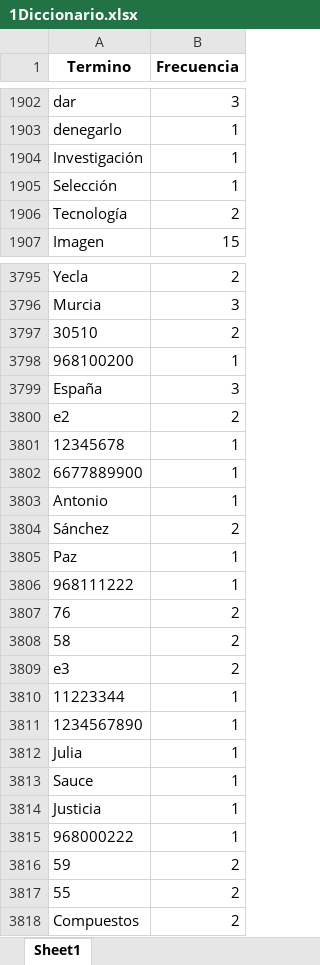
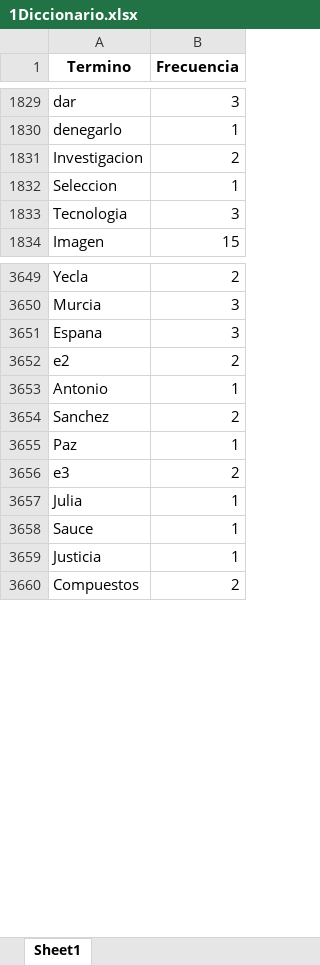
Before and after one commit to PLINIORZAVALA/information-recovery, an Excel workbook: ACTIVIDADES/practice-three/PreprocesamientoSteps/1Diccionario.xlsx, sheet Sheet1, drawn as a sheet; only a part is shown, gaps mark what is left out; values as stored, in another font and other column widths than the file's, no borders; removed rows and columns are numbered as before the commit, all else as after; the diff covers the shown part only; the diff names each change by its address in the sheet, - before the commit and + after, or states it on an @@ line.

```diff
--- a/ACTIVIDADES/practice-three/PreprocesamientoSteps/1Diccionario.xlsx (sheet Sheet1)
+++ b/ACTIVIDADES/practice-three/PreprocesamientoSteps/1Diccionario.xlsx (sheet Sheet1)
-row 1904: Investigación | 1
+row 1831: Investigacion | 2
-A1832 (Termino): Selección
+A1832 (Termino): Seleccion
-row 1906: Tecnología | 2
+row 1833: Tecnologia | 3
-row 3797: 30510 | 2
-row 3798: 968100200 | 1
-A3651 (Termino): España
+A3651 (Termino): Espana
-row 3801: 12345678 | 1
-row 3802: 6677889900 | 1
-A3654 (Termino): Sánchez
+A3654 (Termino): Sanchez
-row 3806: 968111222 | 1
-row 3807: 76 | 2
-row 3808: 58 | 2
-row 3810: 11223344 | 1
-row 3811: 1234567890 | 1
-row 3815: 968000222 | 1
-row 3816: 59 | 2
-row 3817: 55 | 2
```
Also changed, not shown: 30 added rows, 241 removed rows and 797 edited cells elsewhere in this sheet, ACTIVIDADES/practice-three/PreprocesamientoSteps/2DiccMayus.xlsx, ACTIVIDADES/practice-three/PreprocesamientoSteps/3DiccMSinStopWords.xlsx, 2 other files.
